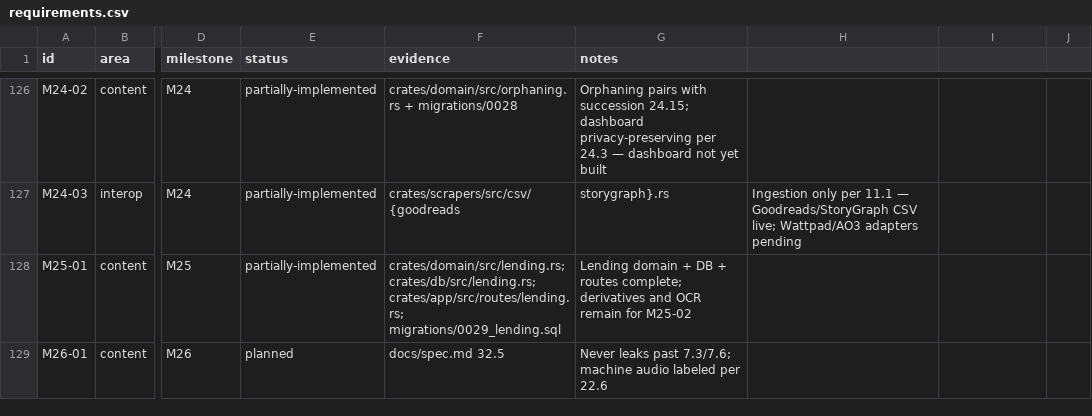
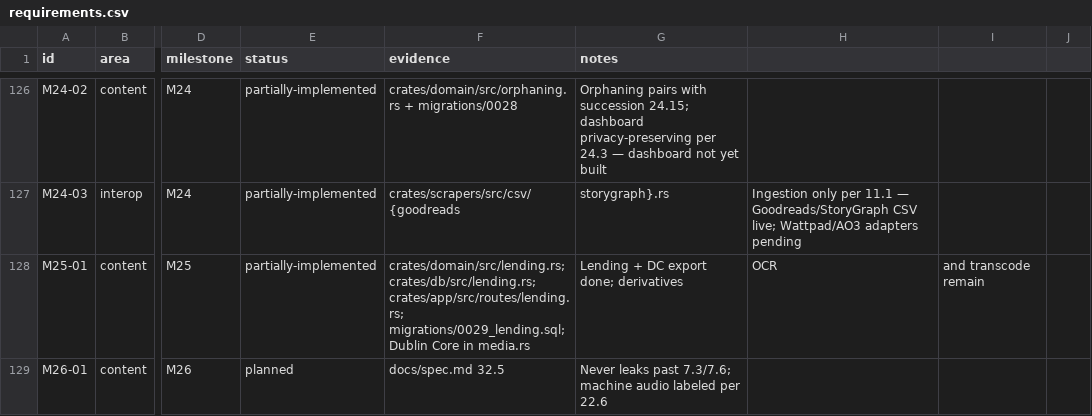
Before and after one commit to 8ullyMaguire/lorehaven, a CSV file: docs/requirements.csv, drawn as a sheet; only a part is shown, gaps mark what is left out; the diff names each change by its address in the sheet, - before the commit and + after, or states it on an @@ line.

Commit message:
docs: mark M25 Dublin Core export complete, update lending status

```diff
--- a/docs/requirements.csv
+++ b/docs/requirements.csv
-F128 (evidence): …crates/db/src/lending.rs; crates/app/src/routes/lending.rs; migrations/0029_lending.sql
+F128 (evidence): …crates/db/src/lending.rs; crates/app/src/routes/lending.rs; migrations/0029_lending.sql; Dublin Core in media.rs
-G128 (notes): Lending domain + DB + routes complete; derivatives and OCR remain for M25-02
+G128 (notes): Lending + DC export done; derivatives
-H128: (empty)
+H128: OCR
-I128: (empty)
+I128: and transcode remain
```
